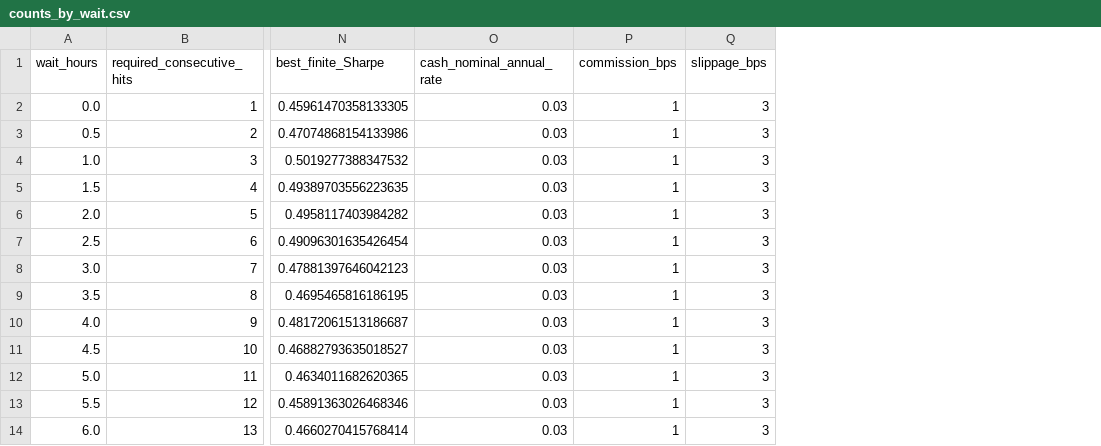
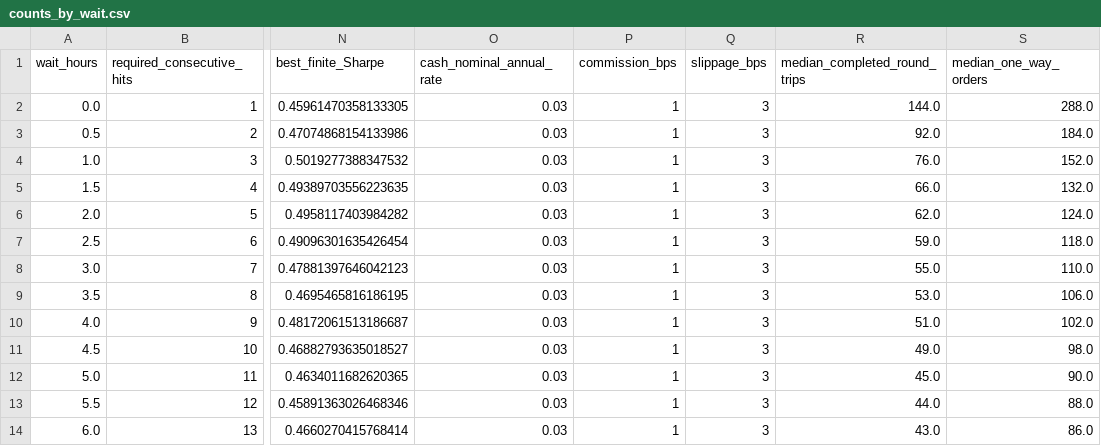
Before and after one commit to Agul-AI/trend-following, a CSV file: reports/constant_cash_wait_counts/20261008/counts_by_wait.csv, drawn as a sheet; only a part is shown, gaps mark what is left out; the diff names each change by its address in the sheet, - before the commit and + after, or states it on an @@ line.

Commit message:
Include median round-trip and order counts by wait

```diff
--- a/reports/constant_cash_wait_counts/20261008/counts_by_wait.csv
+++ b/reports/constant_cash_wait_counts/20261008/counts_by_wait.csv
+column R (median_completed_round_trips), rows 2-14: 144.0 | 92.0 | 76.0 | 66.0 | 62.0 | 59.0 | 55.0 | 53.0 | 51.0 | 49.0 | 45.0 | 44.0 | 43.0
+column S (median_one_way_orders), rows 2-14: 288.0 | 184.0 | 152.0 | 132.0 | 124.0 | 118.0 | 110.0 | 106.0 | 102.0 | 98.0 | 90.0 | 88.0 | 86.0
```
Also changed, not shown: 7 other files.
